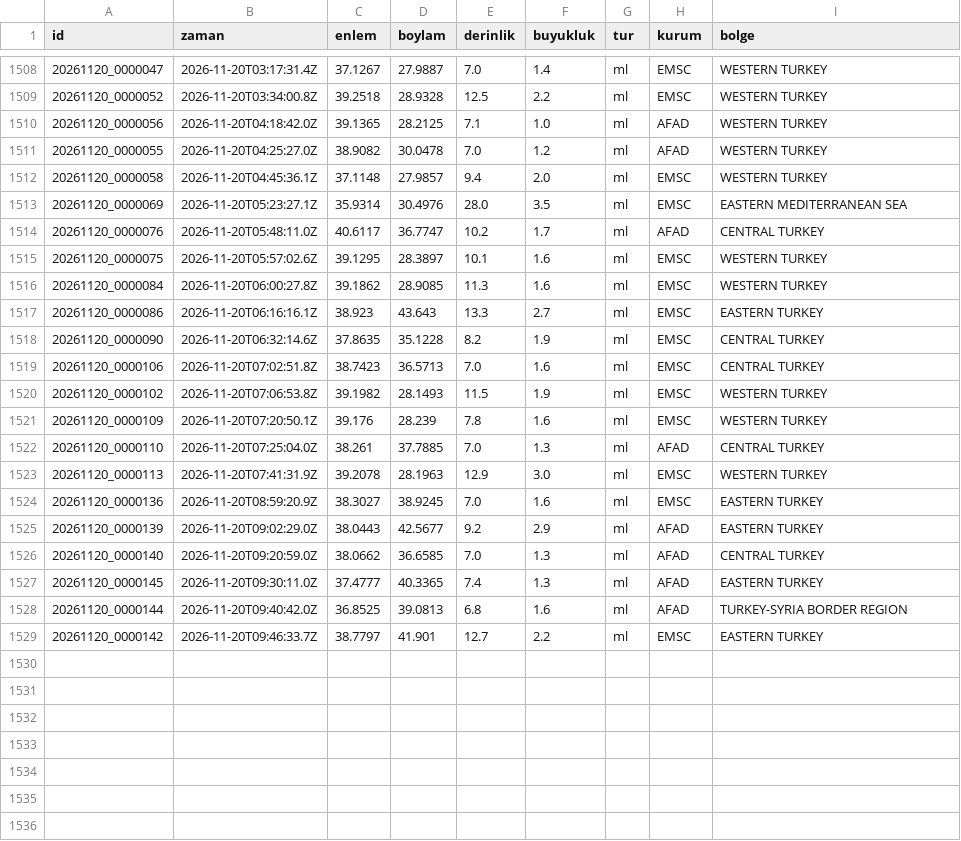
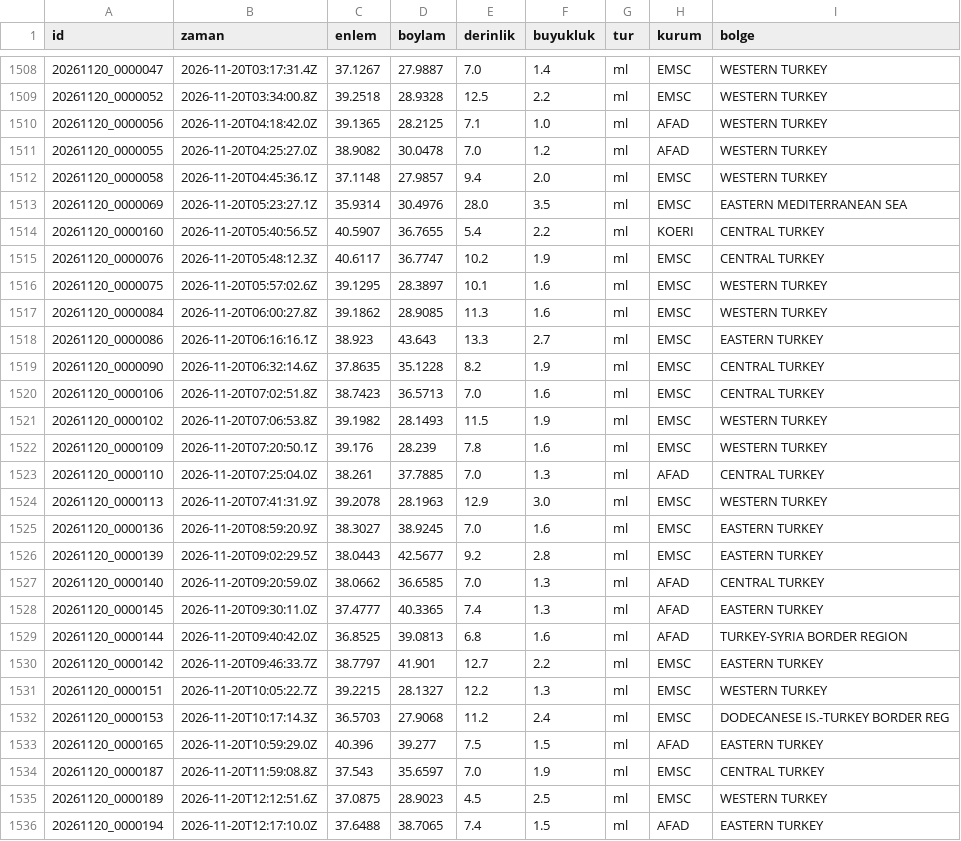
Before and after one commit to birtohum/turkiye-sallandi, a CSV file: veri/emsc/2026-11.csv, drawn as a sheet; only a part is shown, gaps mark what is left out.

```diff
--- a/veri/emsc/2026-11.csv
+++ b/veri/emsc/2026-11.csv
@@ -1513,3 +1513,4 @@ id,zaman,enlem,boylam,derinlik,buyukluk,tur,kurum,bolge
 20261120_0000069,2026-11-20T05:23:27.1Z,35.9314,30.4976,28.0,3.5,ml,EMSC,EASTERN MEDITERRANEAN SEA
-20261120_0000076,2026-11-20T05:48:11.0Z,40.6117,36.7747,10.2,1.7,ml,AFAD,CENTRAL TURKEY
+20261120_0000160,2026-11-20T05:40:56.5Z,40.5907,36.7655,5.4,2.2,ml,KOERI,CENTRAL TURKEY
+20261120_0000076,2026-11-20T05:48:12.3Z,40.6117,36.7747,10.2,1.9,ml,EMSC,CENTRAL TURKEY
 20261120_0000075,2026-11-20T05:57:02.6Z,39.1295,28.3897,10.1,1.6,ml,EMSC,WESTERN TURKEY
@@ -1524,3 +1525,3 @@ id,zaman,enlem,boylam,derinlik,buyukluk,tur,kurum,bolge
 20261120_0000136,2026-11-20T08:59:20.9Z,38.3027,38.9245,7.0,1.6,ml,EMSC,EASTERN TURKEY
-20261120_0000139,2026-11-20T09:02:29.0Z,38.0443,42.5677,9.2,2.9,ml,AFAD,EASTERN TURKEY
+20261120_0000139,2026-11-20T09:02:29.5Z,38.0443,42.5677,9.2,2.8,ml,EMSC,EASTERN TURKEY
 20261120_0000140,2026-11-20T09:20:59.0Z,38.0662,36.6585,7.0,1.3,ml,AFAD,CENTRAL TURKEY
@@ -1529 +1530,7 @@ id,zaman,enlem,boylam,derinlik,buyukluk,tur,kurum,bolge
 20261120_0000142,2026-11-20T09:46:33.7Z,38.7797,41.901,12.7,2.2,ml,EMSC,EASTERN TURKEY
+20261120_0000151,2026-11-20T10:05:22.7Z,39.2215,28.1327,12.2,1.3,ml,EMSC,WESTERN TURKEY
+20261120_0000153,2026-11-20T10:17:14.3Z,36.5703,27.9068,11.2,2.4,ml,EMSC,DODECANESE IS.-TURKEY BORDER REG
+20261120_0000165,2026-11-20T10:59:29.0Z,40.396,39.277,7.5,1.5,ml,AFAD,EASTERN TURKEY
+20261120_0000187,2026-11-20T11:59:08.8Z,37.543,35.6597,7.0,1.9,ml,EMSC,CENTRAL TURKEY
+20261120_0000189,2026-11-20T12:12:51.6Z,37.0875,28.9023,4.5,2.5,ml,EMSC,WESTERN TURKEY
+20261120_0000194,2026-11-20T12:17:10.0Z,37.6488,38.7065,7.4,1.5,ml,AFAD,EASTERN TURKEY
```
Also changed, not shown: 3 other files.
